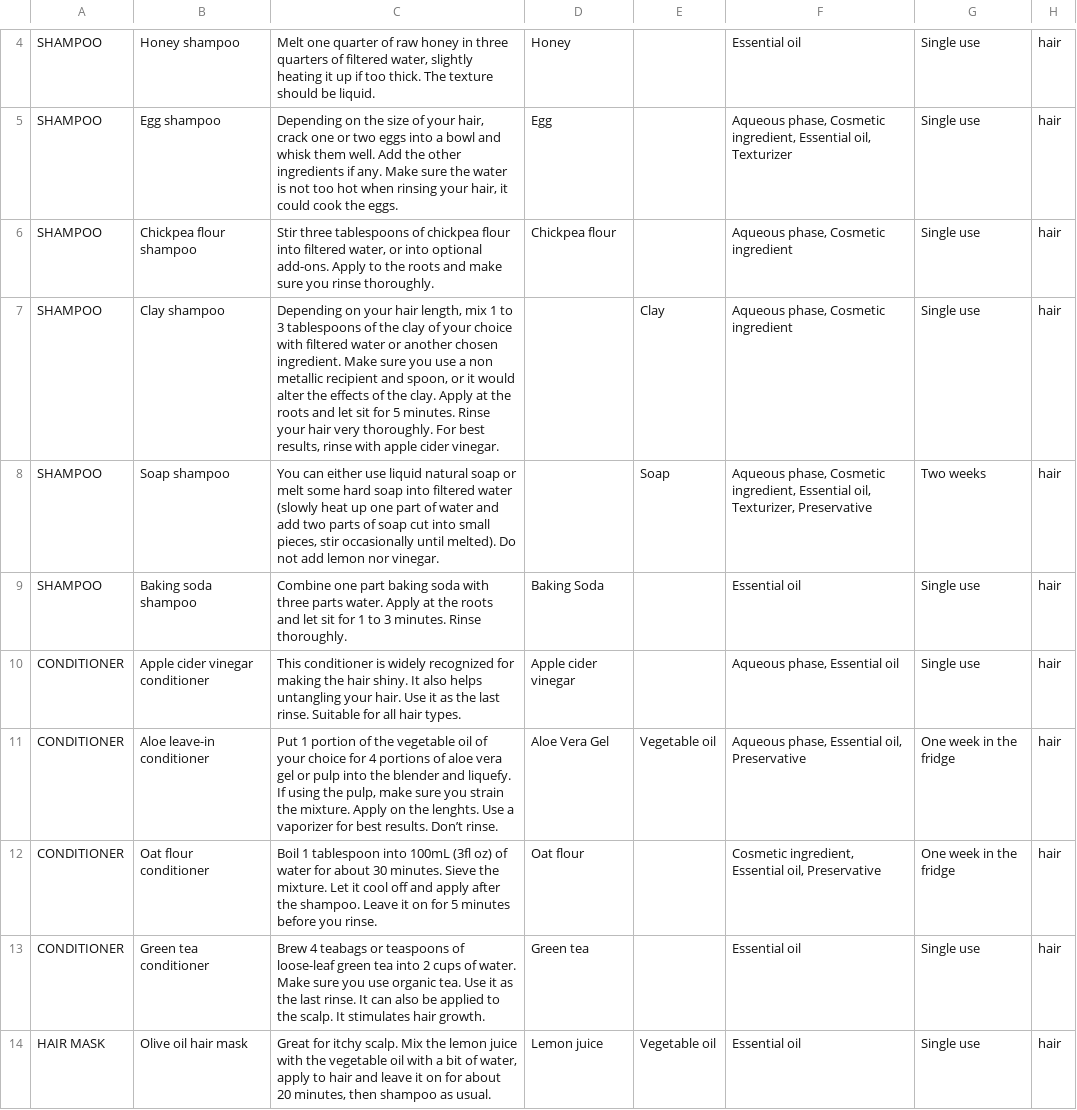
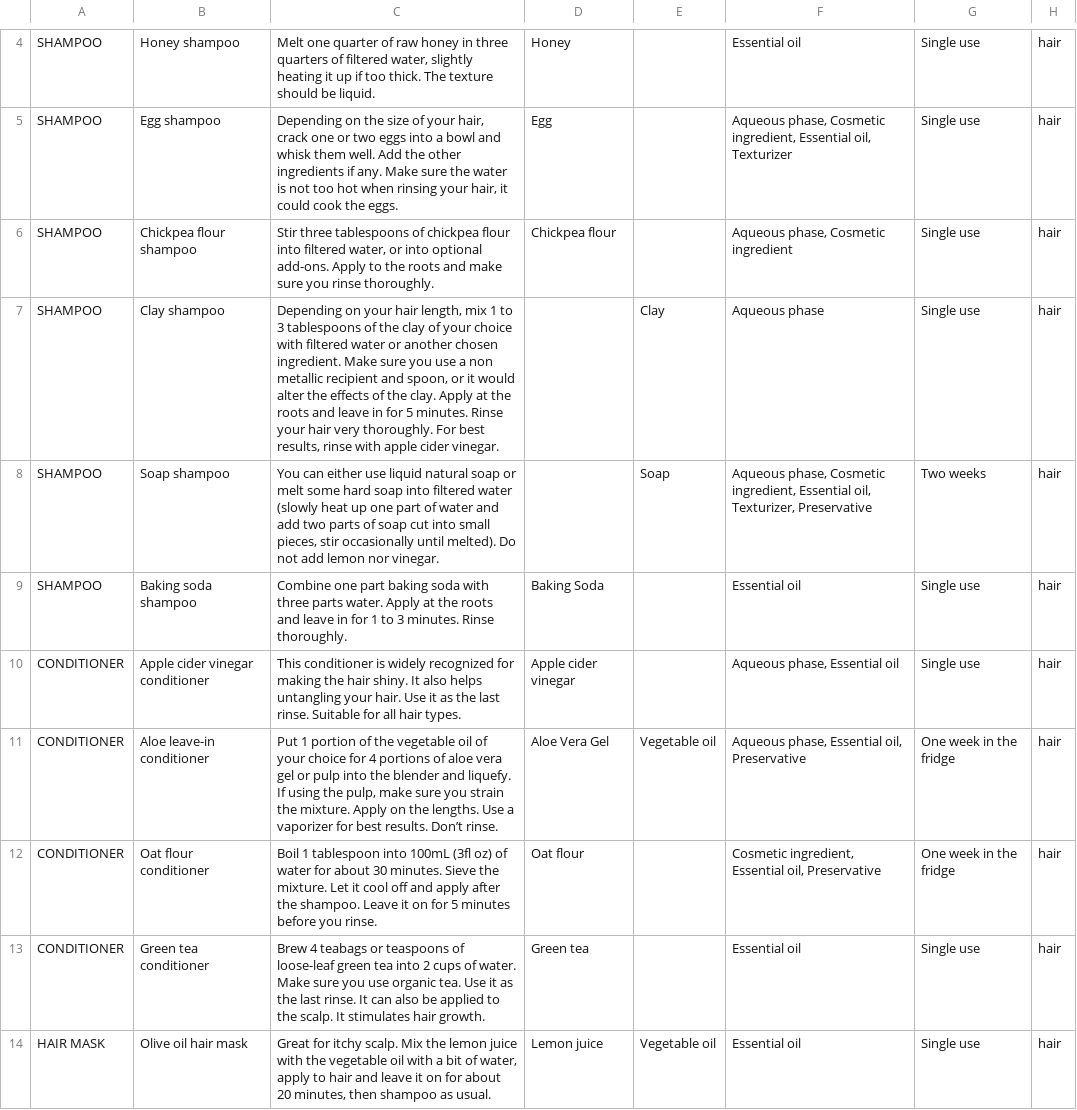
Before and after one commit to ingridsgit/Shelfie, a CSV file: app/src/main/res/raw/base_essai.csv, drawn as a sheet; only a part is shown, gaps mark what is left out; the diff covers the shown part only.

```diff
--- a/app/src/main/res/raw/base_essai.csv
+++ b/app/src/main/res/raw/base_essai.csv
@@ -6,7 +6,7 @@ SHAMPOO,Egg shampoo,"Depending on the size of your hair, crack one or two eggs i
 SHAMPOO,Chickpea flour shampoo,"Stir three tablespoons of chickpea flour into filtered water, or into optional add-ons. Apply to the roots and make sure you rinse thoroughly.",Chickpea flour,,"Aqueous phase, Cosmetic ingredient",Single use,hair
-SHAMPOO,Clay shampoo,"Depending on your hair length, mix 1 to 3 tablespoons of the clay of your choice with filtered water or another chosen ingredient. Make sure you use a non metallic recipient and spoon, or it would alter the effects of the clay. Apply at the roots and let sit for 5 minutes. Rinse your hair very thoroughly. For best results, rinse with apple cider vinegar.",,Clay,"Aqueous phase, Cosmetic ingredient",Single use,hair
+SHAMPOO,Clay shampoo,"Depending on your hair length, mix 1 to 3 tablespoons of the clay of your choice with filtered water or another chosen ingredient. Make sure you use a non metallic recipient and spoon, or it would alter the effects of the clay. Apply at the roots and leave in for 5 minutes. Rinse your hair very thoroughly. For best results, rinse with apple cider vinegar.",,Clay,Aqueous phase,Single use,hair
 SHAMPOO,Soap shampoo,"You can either use liquid natural soap or melt some hard soap into filtered water (slowly heat up one part of water and add two parts of soap cut into small pieces, stir occasionally until melted). Do not add lemon nor vinegar.",,Soap,"Aqueous phase, Cosmetic ingredient, Essential oil, Texturizer, Preservative",Two weeks,hair
-SHAMPOO,Baking soda shampoo,Combine one part baking soda with three parts water. Apply at the roots and let sit for 1 to 3 minutes. Rinse thoroughly.,Baking Soda,,Essential oil,Single use,hair
+SHAMPOO,Baking soda shampoo,Combine one part baking soda with three parts water. Apply at the roots and leave in for 1 to 3 minutes. Rinse thoroughly.,Baking Soda,,Essential oil,Single use,hair
 CONDITIONER,Apple cider vinegar conditioner,This conditioner is widely recognized for making the hair shiny. It also helps untangling your hair. Use it as the last rinse. Suitable for all hair types.,Apple cider vinegar,,"Aqueous phase, Essential oil",Single use,hair
-CONDITIONER,Aloe leave-in conditioner,"Put 1 portion of the vegetable oil of your choice for 4 portions of aloe vera gel or pulp into the blender and liquefy. If using the pulp, make sure you strain the mixture. Apply on the lenghts. Use a vaporizer for best results. Don’t rinse.",Aloe Vera Gel,Vegetable oil,"Aqueous phase, Essential oil, Preservative",One week in the fridge,hair
+CONDITIONER,Aloe leave-in conditioner,"Put 1 portion of the vegetable oil of your choice for 4 portions of aloe vera gel or pulp into the blender and liquefy. If using the pulp, make sure you strain the mixture. Apply on the lengths. Use a vaporizer for best results. Don’t rinse.",Aloe Vera Gel,Vegetable oil,"Aqueous phase, Essential oil, Preservative",One week in the fridge,hair
 CONDITIONER,Oat flour conditioner,Boil 1 tablespoon into 100mL (3fl oz) of water for about 30 minutes. Sieve the mixture. Let it cool off and apply after the shampoo. Leave it on for 5 minutes before you rinse.,Oat flour,,"Cosmetic ingredient, Essential oil, Preservative",One week in the fridge,hair
```
Also changed, not shown: 47 edited cells elsewhere in this file, 6 other files.
